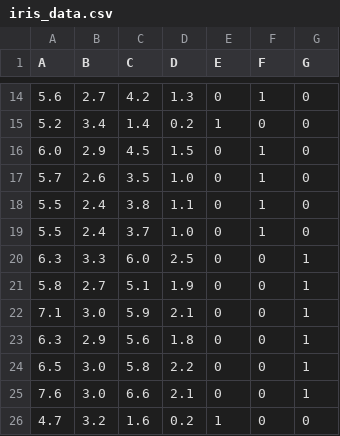
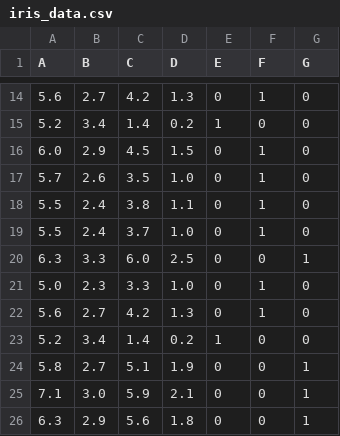
Before and after one commit to umesh-gattem/TensorFlow_Python, a CSV file: datasets/iris_data.csv, drawn as a sheet; only a part is shown, gaps mark what is left out; the shorter side is filled out with more unchanged rows; the diff names each change by its address in the sheet, - before the commit and + after, or states it on an @@ line.

```diff
--- a/datasets/iris_data.csv
+++ b/datasets/iris_data.csv
+row 21: 5.0 | 2.3 | 3.3 | 1.0 | 0 | 1 | 0
+row 22: 5.6 | 2.7 | 4.2 | 1.3 | 0 | 1 | 0
+row 23: 5.2 | 3.4 | 1.4 | 0.2 | 1 | 0 | 0
```
Also changed, not shown: 4 other files.
